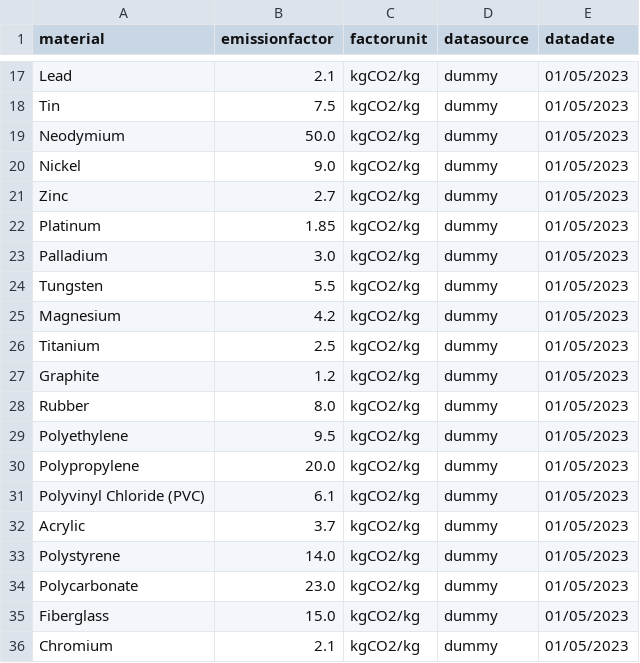
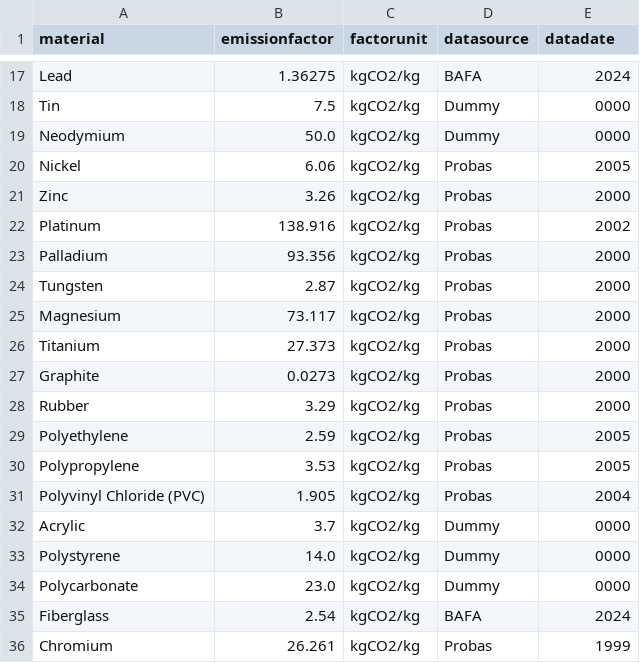
Before and after one commit to mafedavila/product_footprint, a CSV file: data/material.csv, drawn as a sheet; only a part is shown, gaps mark what is left out; the diff covers the shown part only; the diff names each change by its address in the sheet, - before the commit and + after, or states it on an @@ line.

```diff
--- a/data/material.csv
+++ b/data/material.csv
-B17 (emissionfactor): 2.1
+B17 (emissionfactor): 1.36275
-D17 (datasource): dummy
+D17 (datasource): BAFA
-E17 (datadate): 01/05/2023
+E17 (datadate): 2024
-D18:D19 (datasource): dummy
+D18:D19 (datasource): Dummy
-E18:E19 (datadate): 01/05/2023
+E18:E19 (datadate): 0000
-B20 (emissionfactor): 9.0
+B20 (emissionfactor): 6.06
-D20:D31 (datasource): dummy
+D20:D31 (datasource): Probas
-E20 (datadate): 01/05/2023
+E20 (datadate): 2005
-B21 (emissionfactor): 2.7
+B21 (emissionfactor): 3.26
-E21 (datadate): 01/05/2023
+E21 (datadate): 2000
-B22 (emissionfactor): 1.85
+B22 (emissionfactor): 138.916
-E22 (datadate): 01/05/2023
+E22 (datadate): 2002
-B23 (emissionfactor): 3.0
+B23 (emissionfactor): 93.356
-E23:E28 (datadate): 01/05/2023
+E23:E28 (datadate): 2000
-B24 (emissionfactor): 5.5
+B24 (emissionfactor): 2.87
-B25 (emissionfactor): 4.2
+B25 (emissionfactor): 73.117
-B26 (emissionfactor): 2.5
+B26 (emissionfactor): 27.373
-B27 (emissionfactor): 1.2
+B27 (emissionfactor): 0.0273
-B28 (emissionfactor): 8.0
+B28 (emissionfactor): 3.29
-B29 (emissionfactor): 9.5
+B29 (emissionfactor): 2.59
-E29:E30 (datadate): 01/05/2023
+E29:E30 (datadate): 2005
-B30 (emissionfactor): 20.0
+B30 (emissionfactor): 3.53
-B31 (emissionfactor): 6.1
+B31 (emissionfactor): 1.905
-E31 (datadate): 01/05/2023
+E31 (datadate): 2004
-D32:D34 (datasource): dummy
+D32:D34 (datasource): Dummy
-E32:E34 (datadate): 01/05/2023
+E32:E34 (datadate): 0000
-B35 (emissionfactor): 15.0
+B35 (emissionfactor): 2.54
-D35 (datasource): dummy
+D35 (datasource): BAFA
-E35 (datadate): 01/05/2023
+E35 (datadate): 2024
-B36 (emissionfactor): 2.1
+B36 (emissionfactor): 26.261
-D36 (datasource): dummy
+D36 (datasource): Probas
-E36 (datadate): 01/05/2023
+E36 (datadate): 1999
```
Also changed, not shown: 56 edited cells elsewhere in this file, data/energy_sources.csv.
